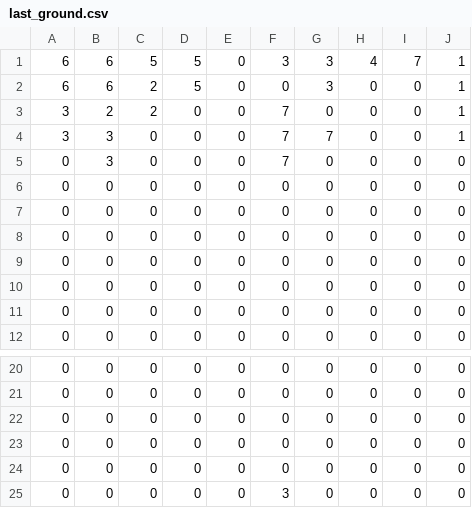
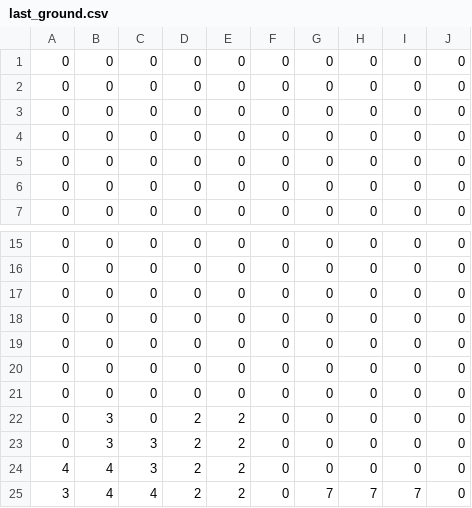
Before and after one commit to nick0413/TETRIS_AI, a CSV file: last_ground.csv, drawn as a sheet; only a part is shown, gaps mark what is left out.

```diff
--- a/last_ground.csv
+++ b/last_ground.csv
@@ -1,6 +1 @@
-6,6,5,5,0,3,3,4,7,1
-6,6,2,5,0,0,3,0,0,1
-3,2,2,0,0,7,0,0,0,1
-3,3,0,0,0,7,7,0,0,1
-0,3,0,0,0,7,0,0,0,0
 0,0,0,0,0,0,0,0,0,0
@@ -24,2 +19,7 @@
 0,0,0,0,0,0,0,0,0,0
-0,0,0,0,0,3,0,0,0,0
+0,0,0,0,0,0,0,0,0,0
+0,0,0,0,0,0,0,0,0,0
+0,3,0,2,2,0,0,0,0,0
+0,3,3,2,2,0,0,0,0,0
+4,4,3,2,2,0,0,0,0,0
+3,4,4,2,2,0,7,7,7,0
```
Also changed, not shown: 7 other files.
